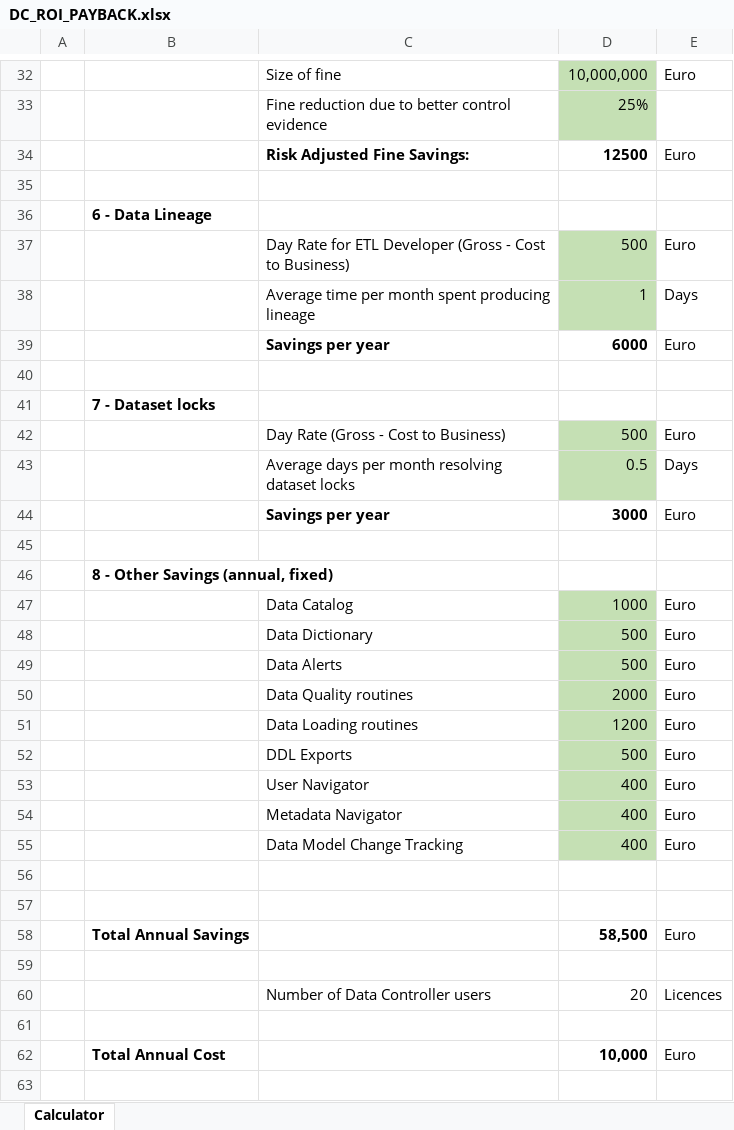
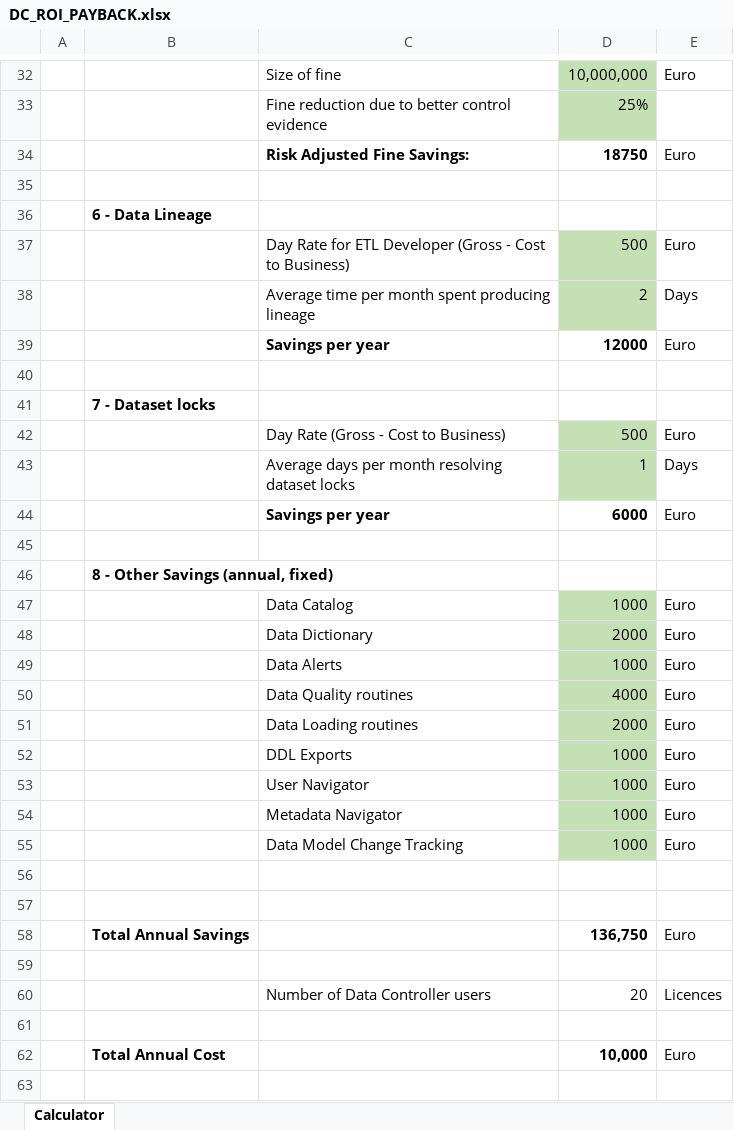
Before and after one commit to datacontroller/datacontroller.io, an Excel workbook: static/files/DC_ROI_PAYBACK.xlsx, sheet Calculator, drawn as a sheet; only a part is shown, gaps mark what is left out; values as stored, in another font and other column widths than the file's, no borders; removed rows and columns are numbered as before the commit, all else as after; the diff covers the shown part only; the diff names each change by its address in the sheet, - before the commit and + after, or states it on an @@ line.

```diff
--- a/static/files/DC_ROI_PAYBACK.xlsx (sheet Calculator)
+++ b/static/files/DC_ROI_PAYBACK.xlsx (sheet Calculator)
-D34: 12500
+D34: 18750
-D38: 1
+D38: 2
-row 39:  |  | Savings per year | 6000 | Euro
+row 39:  |  | Savings per year | 12000 | Euro
-D43: 0.5
+D43: 1
-D44: 3000
+D44: 6000
-D48: 500
+D48: 2000
-D49: 500
+D49: 1000
-D50: 2000
+D50: 4000
-D51: 1200
+D51: 2000
-D52: 500
+D52: 1000
-D53:D55: 400
+D53:D55: 1000
-D58: 58,500
+D58: 136,750
```
Also changed, not shown: 20 edited cells elsewhere in this sheet.
